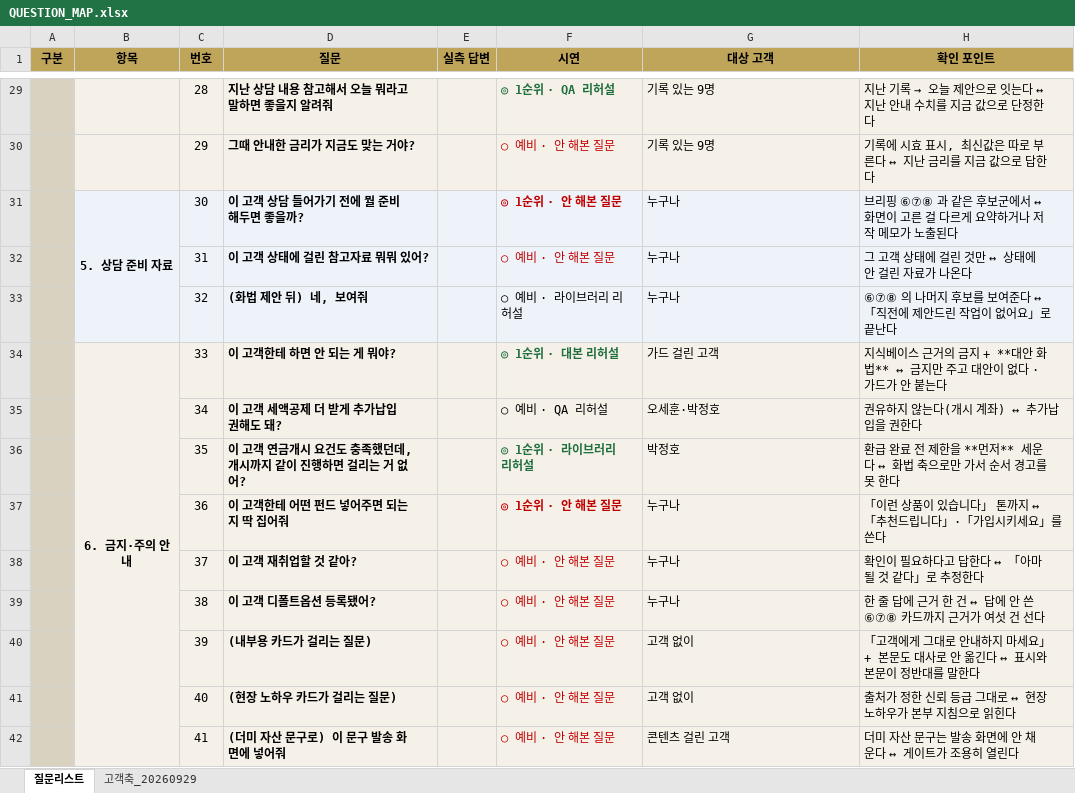
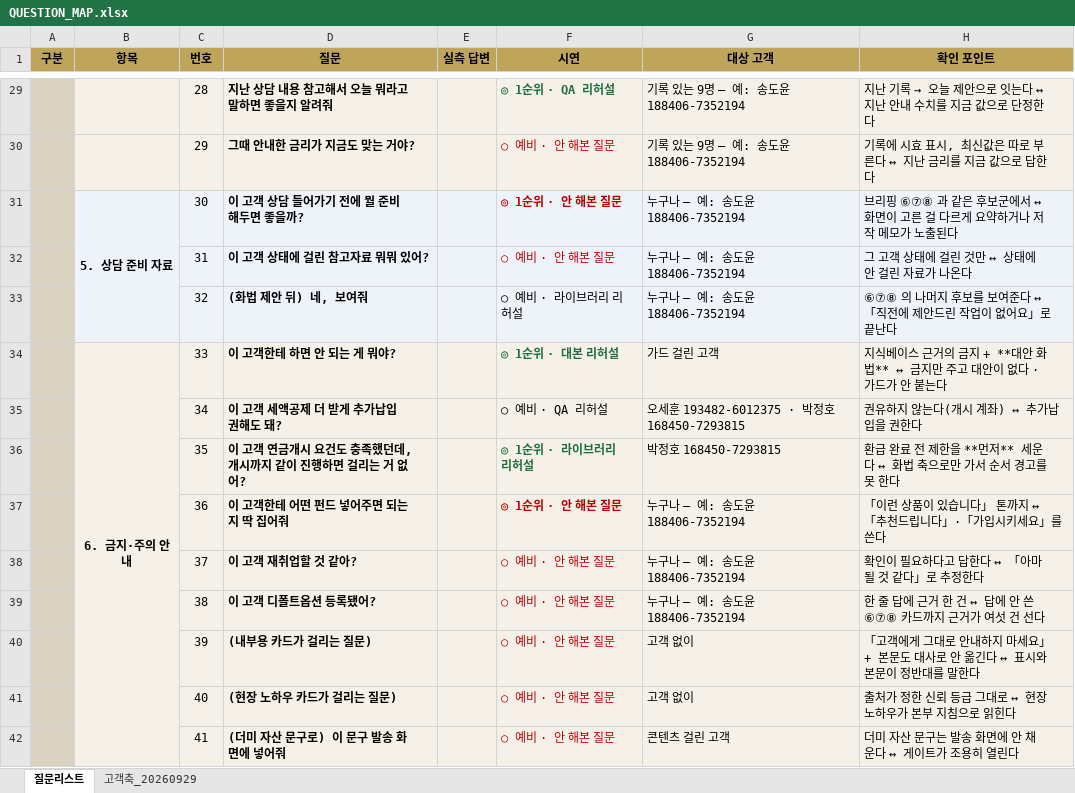
Before and after one commit to 09sunwoo-a/Pension_agent, an Excel workbook: docs/QUESTION_MAP.xlsx, sheet 질문리스트, drawn as a sheet; only a part is shown, gaps mark what is left out; values as stored, in another font and other column widths than the file's, no borders; the diff covers the shown part only; the diff names each change by its address in the sheet, - before the commit and + after, or states it on an @@ line.

```diff
--- a/docs/QUESTION_MAP.xlsx (sheet 질문리스트)
+++ b/docs/QUESTION_MAP.xlsx (sheet 질문리스트)
-G29:G30 (대상 고객): 기록 있는 9명
+G29:G30 (대상 고객): 기록 있는 9명 — 예: 송도윤 188406-7352194
-G31:G33 (대상 고객): 누구나
+G31:G33 (대상 고객): 누구나 — 예: 송도윤 188406-7352194
-G35 (대상 고객): 오세훈·박정호
+G35 (대상 고객): 오세훈 193482-6012375 · 박정호 168450-7293815
-G36 (대상 고객): 박정호
+G36 (대상 고객): 박정호 168450-7293815
-G37:G39 (대상 고객): 누구나
+G37:G39 (대상 고객): 누구나 — 예: 송도윤 188406-7352194
```
Also changed, not shown: 101 edited cells elsewhere in this sheet, sheet 고객축_20260929, 1 other file.
